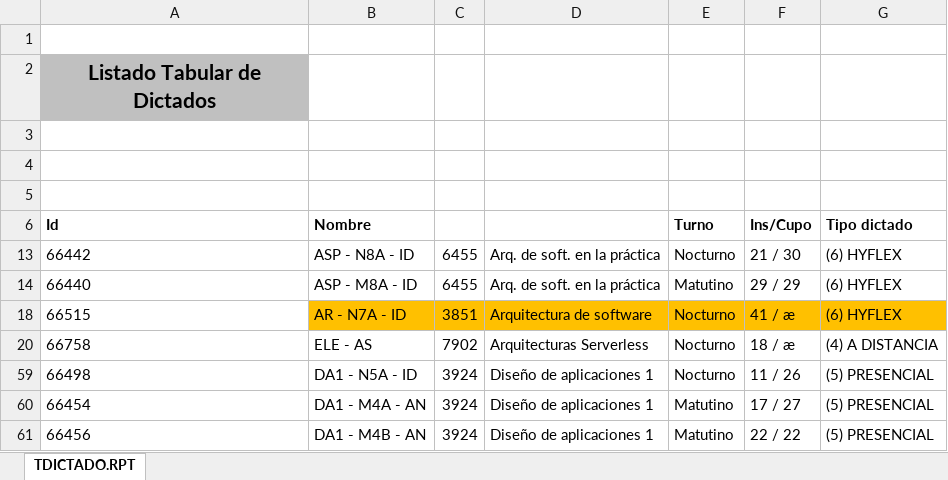
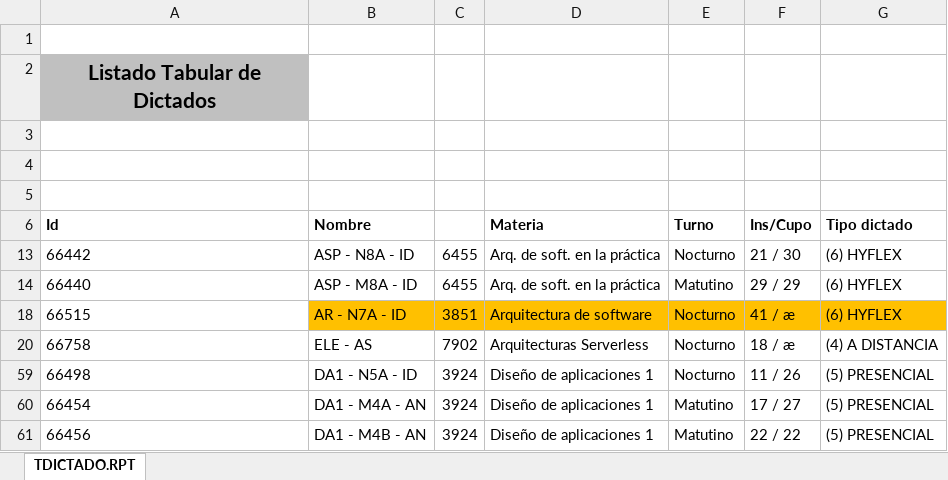
Before and after one commit to gamousquesORT/excelconverter, an Excel workbook: Leerplanillacupos/data/020823.xlsx, sheet TDICTADO.RPT, drawn as a sheet; only a part is shown; values as stored, in another font and other column widths than the file's, no borders; the diff names each change by its address in the sheet, - before the commit and + after, or states it on an @@ line.

```diff
--- a/Leerplanillacupos/data/020823.xlsx (sheet TDICTADO.RPT)
+++ b/Leerplanillacupos/data/020823.xlsx (sheet TDICTADO.RPT)
-D6: (empty)
+D6: Materia
```
Also changed, not shown: Leerplanillacupos/data/010823.xlsx, 17 other files.
